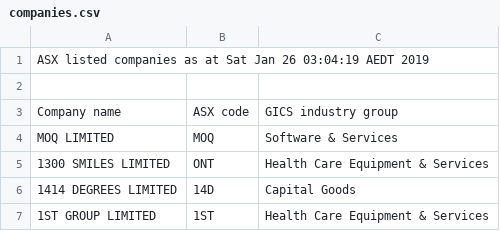
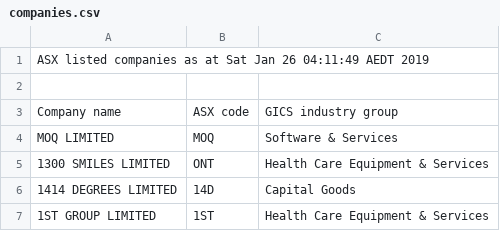
Before and after one commit to tarikhagustia/asx-scrapping, a CSV file: companies.csv, drawn as a sheet; only a part is shown.

```diff
--- a/companies.csv
+++ b/companies.csv
@@ -1,2 +1,2 @@
-ASX listed companies as at Sat Jan 26 03:04:19 AEDT 2019
+ASX listed companies as at Sat Jan 26 04:11:49 AEDT 2019
 
```
Also changed, not shown: 2 other files.
